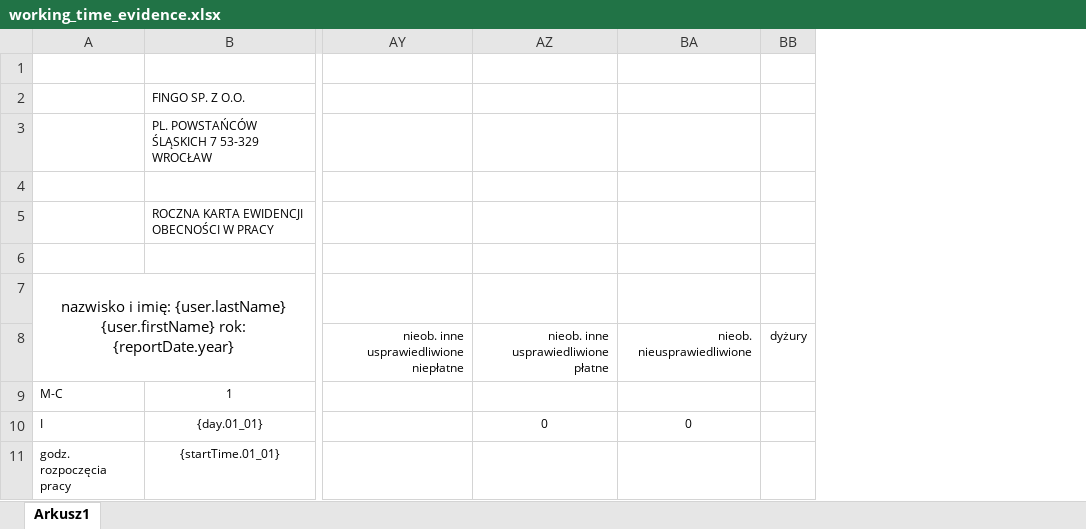
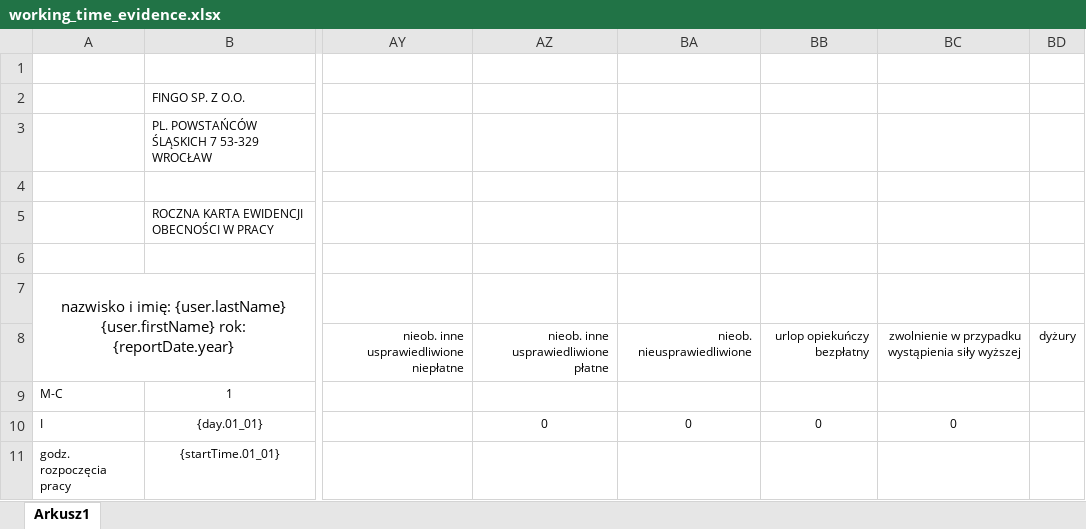
Before and after one commit to fingo/urlopia, an Excel workbook: src/main/resources/reports/working_time_evidence.xlsx, sheet Arkusz1, drawn as a sheet; only a part is shown, gaps mark what is left out; values as stored, in another font and other column widths than the file's, no borders; the diff names each change by its address in the sheet, - before the commit and + after, or states it on an @@ line.

```diff
--- a/src/main/resources/reports/working_time_evidence.xlsx (sheet Arkusz1)
+++ b/src/main/resources/reports/working_time_evidence.xlsx (sheet Arkusz1)
+column BB, rows 8-10: urlop opiekuńczy bezpłatny |  | 0
+column BC, rows 8-10: zwolnienie w przypadku wystąpienia siły wyższej |  | 0
```
Also changed, not shown: 3 other files.
